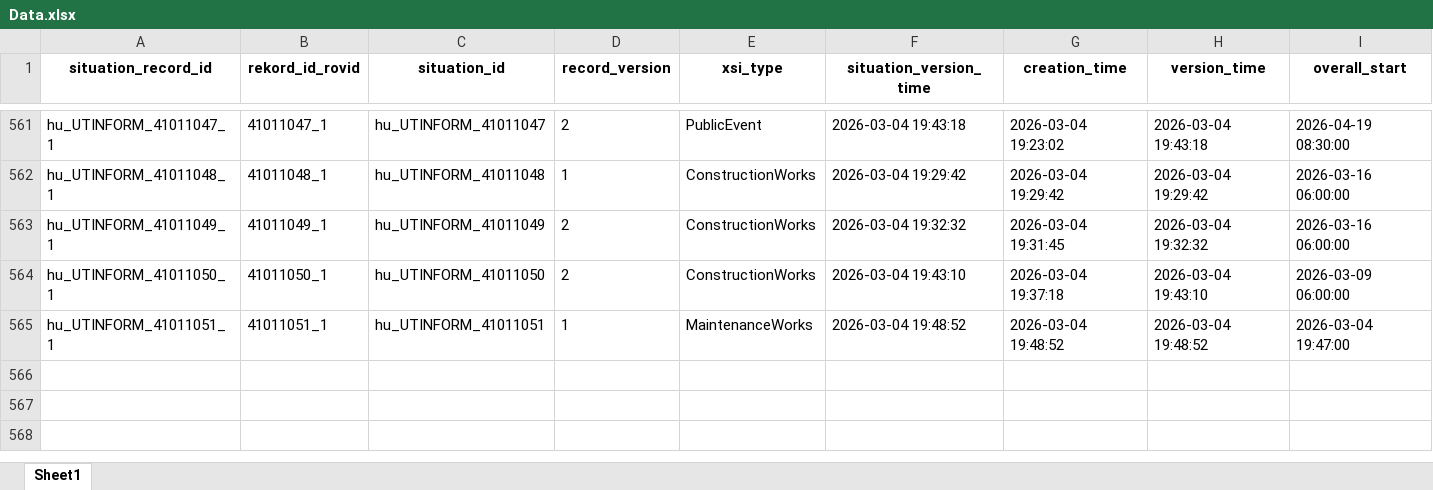
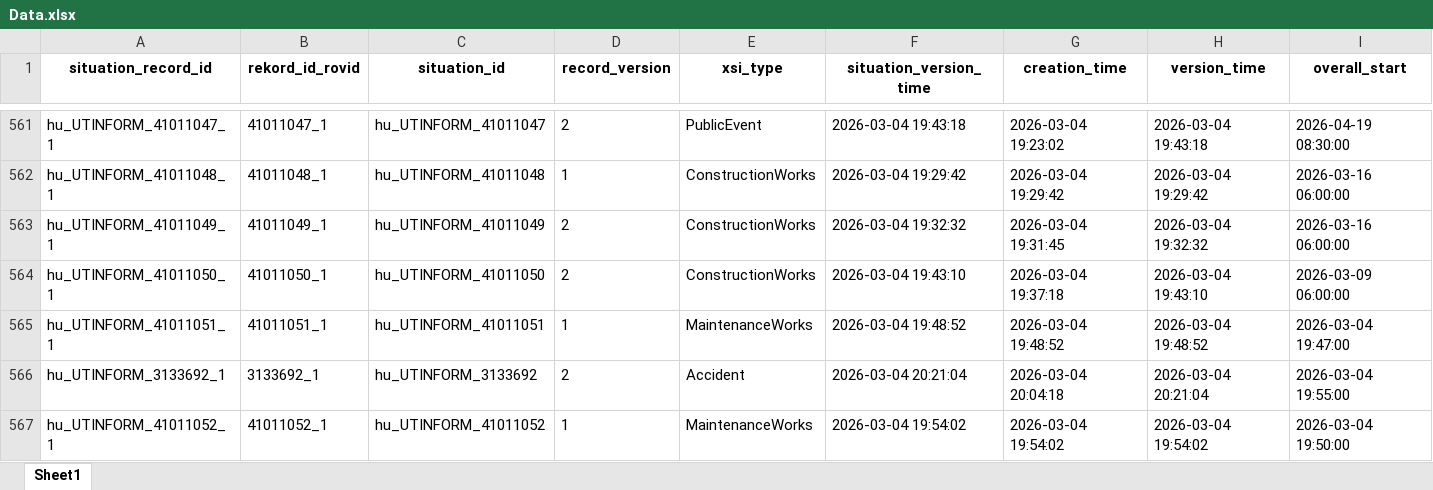
Before and after one commit to zoltanfarkasnemeth/mk-datex-data, an Excel workbook: Data.xlsx, sheet Sheet1, drawn as a sheet; only a part is shown, gaps mark what is left out; values as stored, in another font and other column widths than the file's, no borders; rows hold the shown columns only; the diff names each change by its address in the sheet, - before the commit and + after, or states it on an @@ line.

```diff
--- a/Data.xlsx (sheet Sheet1)
+++ b/Data.xlsx (sheet Sheet1)
+row 566: hu_UTINFORM_3133692_1 | 3133692_1 | hu_UTINFORM_3133692 | 2 | Accident | 2026-03-04 20:21:04 | 2026-03-04 20:04:18 | 2026-03-04 20:21:04 | 2026-03-04 19:55:00
+row 567: hu_UTINFORM_41011052_1 | 41011052_1 | hu_UTINFORM_41011052 | 1 | MaintenanceWorks | 2026-03-04 19:54:02 | 2026-03-04 19:54:02 | 2026-03-04 19:54:02 | 2026-03-04 19:50:00
```
Also changed, not shown: 1 other file.
